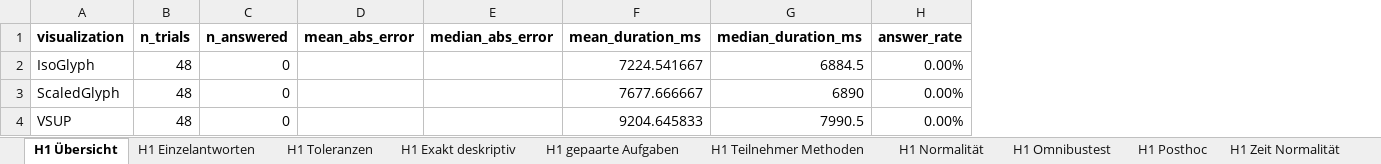
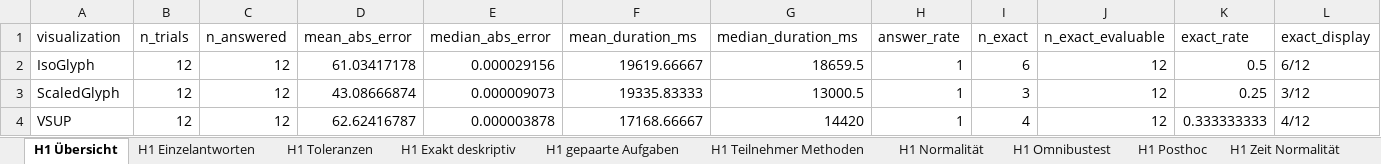
Before and after one commit to msternberg98/revisit_template, an Excel workbook: public/Nutzerstudie/Assets/Results/analysis_output/00_Studienauswertung.xlsx, sheet H1 Übersicht, drawn as a sheet; values as stored, in another font and other column widths than the file's, no borders; the diff names each change by its address in the sheet, - before the commit and + after, or states it on an @@ line.

```diff
--- a/public/Nutzerstudie/Assets/Results/analysis_output/00_Studienauswertung.xlsx (sheet H1 Übersicht)
+++ b/public/Nutzerstudie/Assets/Results/analysis_output/00_Studienauswertung.xlsx (sheet H1 Übersicht)
+column I (n_exact), rows 2-4: 6 | 3 | 4
+column J (n_exact_evaluable), rows 2-4: all 12
+column K (exact_rate), rows 2-4: 0.5 | 0.25 | 0.333333333
+column L (exact_display), rows 2-4: 6/12 | 3/12 | 4/12
-A1:H1 bold: on
+A1:H1 bold: off
-B2:B4 (n_trials): 48
+B2:B4 (n_trials): 12
-C2:C4 (n_answered): 0
+C2:C4 (n_answered): 12
-D2 (mean_abs_error): (empty)
+D2 (mean_abs_error): 61.03417178
-E2 (median_abs_error): (empty)
+E2 (median_abs_error): 0.000029156
-F2 (mean_duration_ms): 7224.541667
+F2 (mean_duration_ms): 19619.66667
-G2 (median_duration_ms): 6884.5
+G2 (median_duration_ms): 18659.5
-H2:H4 (answer_rate): 0.00%
+H2:H4 (answer_rate): 1
-D3 (mean_abs_error): (empty)
+D3 (mean_abs_error): 43.08666874
-E3 (median_abs_error): (empty)
+E3 (median_abs_error): 0.000009073
-F3 (mean_duration_ms): 7677.666667
+F3 (mean_duration_ms): 19335.83333
-G3 (median_duration_ms): 6890
+G3 (median_duration_ms): 13000.5
-D4 (mean_abs_error): (empty)
+D4 (mean_abs_error): 62.62416787
-E4 (median_abs_error): (empty)
+E4 (median_abs_error): 0.000003878
-F4 (mean_duration_ms): 9204.645833
+F4 (mean_duration_ms): 17168.66667
-G4 (median_duration_ms): 7990.5
+G4 (median_duration_ms): 14420
```
Also changed, not shown: sheet H1 Einzelantworten, sheet H1 gepaarte Aufgaben, sheet H2 Regionsauswahl, sheet Freitext, sheet H1 Exakt deskriptiv, sheet H1 Teilnehmer Methoden, 15 more sheets, 27 other files.
